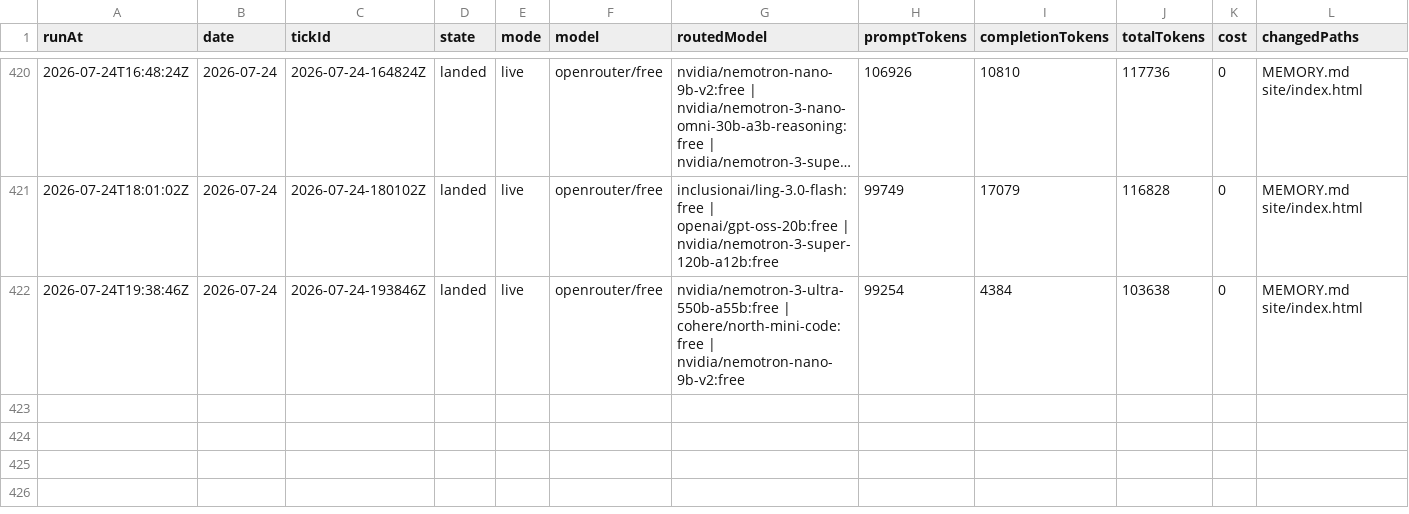
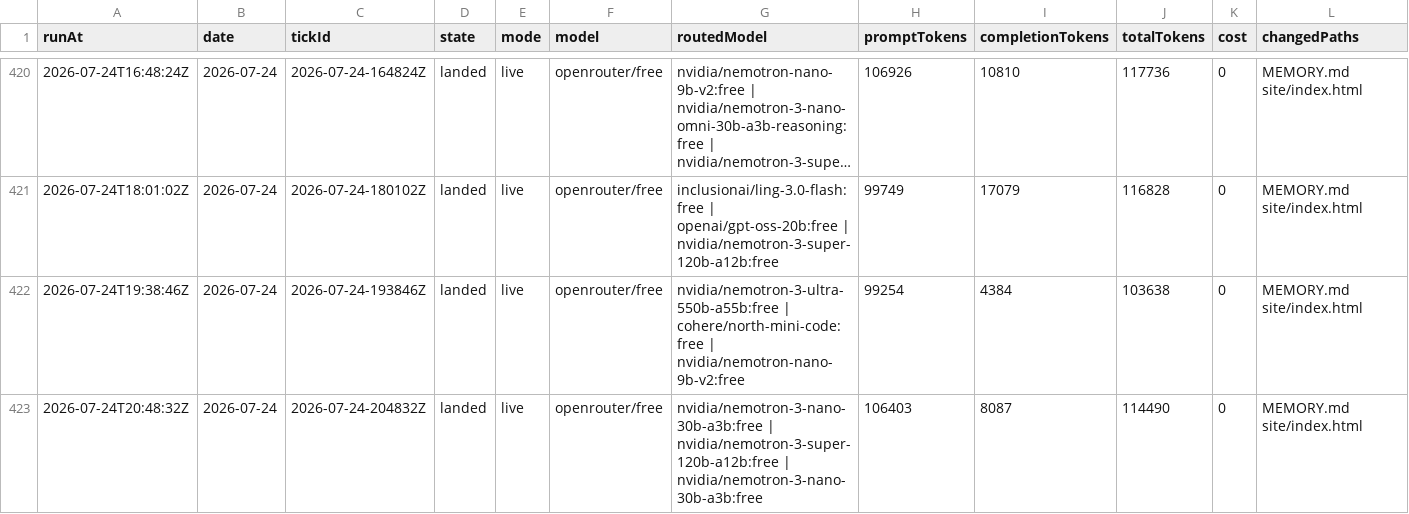
Before and after one commit to s04/momento, a CSV file: data/gold/ticks.csv, drawn as a sheet; only a part is shown, gaps mark what is left out; long unchanged cells end in …; rows hold the shown columns only; the diff names each change by its address in the sheet, - before the commit and + after, or states it on an @@ line.

```diff
--- a/data/gold/ticks.csv
+++ b/data/gold/ticks.csv
+row 423: 2026-07-24T20:48:32Z | 2026-07-24 | 2026-07-24-204832Z | landed | live | openrouter/free | nvidia/nemotron-3-nano-30b-a3b:free | nvidia/nemotron-3-super-120b-a12b:free | nvidia/nemotron-3-nano-30b-a3b:free | 106403 | 8087 | 114490 | 0 | MEMORY.md site/index.html
```
Also changed, not shown: 7 other files.
